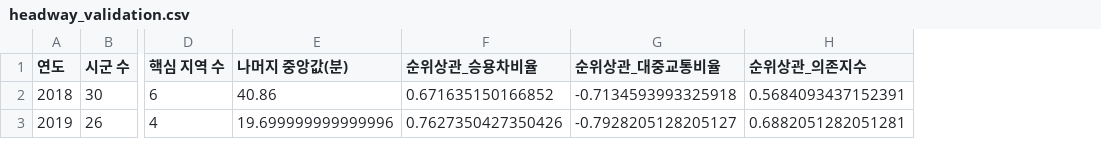
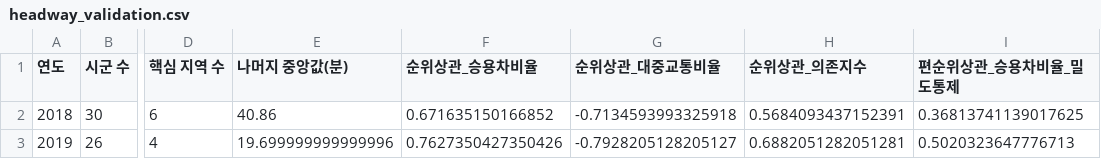
Before and after one commit to donghooon-han/forced-car-dependence, a CSV file: output/tables/headway_validation.csv, drawn as a sheet; only a part is shown, gaps mark what is left out; the diff names each change by its address in the sheet, - before the commit and + after, or states it on an @@ line.

```diff
--- a/output/tables/headway_validation.csv
+++ b/output/tables/headway_validation.csv
+column I (편순위상관_승용차비율_밀도통제), rows 2-3: 0.36813741139017625 | 0.5020323647776713
```
Also changed, not shown: output/tables/carbon_scenarios.csv, 7 other files.
